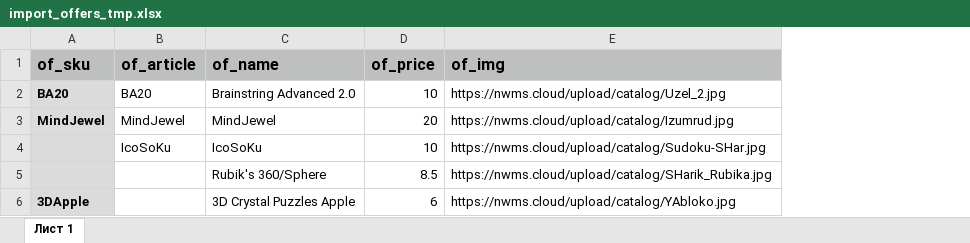
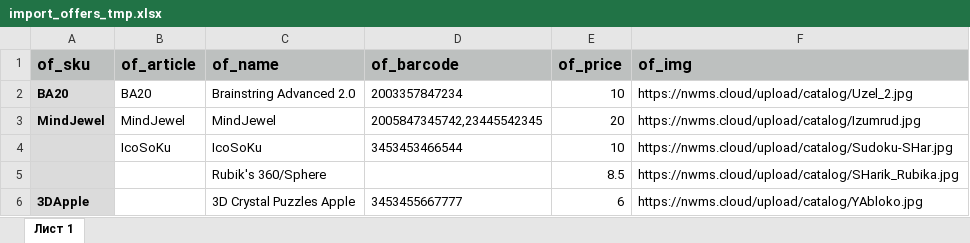
Before and after one commit to nvlab-pro/NWMS, an Excel workbook: downloads/import_offers_tmp.xlsx, sheet Лист 1, drawn as a sheet; values as stored, in another font and other column widths than the file's, no borders; the diff names each change by its address in the sheet, - before the commit and + after, or states it on an @@ line.

Commit message:
Version of deploy 0.614 from 27.03.2025. Import barcodes

```diff
--- a/downloads/import_offers_tmp.xlsx (sheet Лист 1)
+++ b/downloads/import_offers_tmp.xlsx (sheet Лист 1)
+column D (of_barcode), rows 2-6: 2003357847234 | 2005847345742,23445542345 | 3453453466544 |  | 3453455667777
```
Also changed, not shown: 5 other files.
